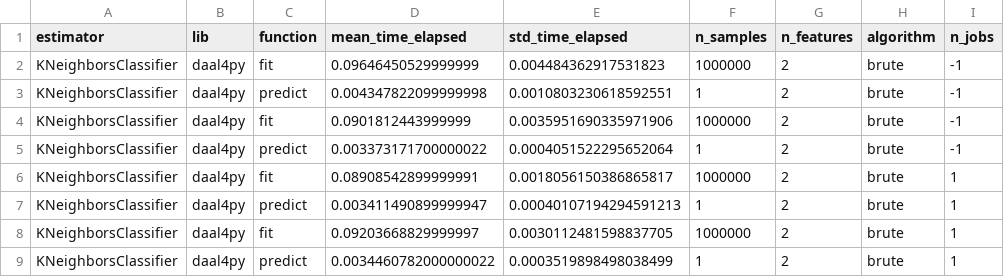
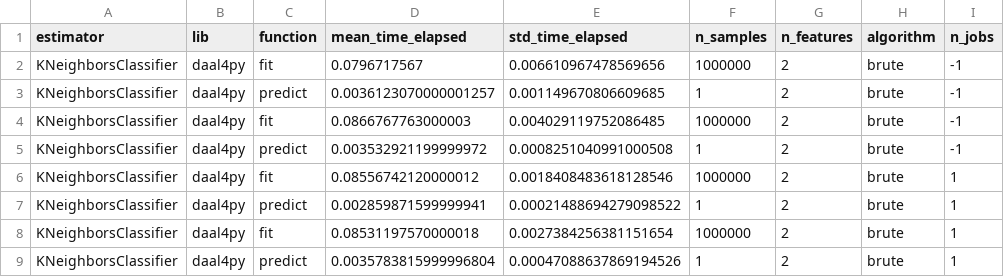
Before and after one commit to ogrisel/sklearn_benchmarks, a CSV file: sklearn_benchmarks/results/daal4py/KNeighborsClassifier.csv, drawn as a sheet; only a part is shown; the diff names each change by its address in the sheet, - before the commit and + after, or states it on an @@ line.

```diff
--- a/sklearn_benchmarks/results/daal4py/KNeighborsClassifier.csv
+++ b/sklearn_benchmarks/results/daal4py/KNeighborsClassifier.csv
-D2 (mean_time_elapsed): 0.09646450529999999
+D2 (mean_time_elapsed): 0.0796717567
-E2 (std_time_elapsed): 0.004484362917531823
+E2 (std_time_elapsed): 0.006610967478569656
-D3 (mean_time_elapsed): 0.004347822099999998
+D3 (mean_time_elapsed): 0.0036123070000001257
-E3 (std_time_elapsed): 0.0010803230618592551
+E3 (std_time_elapsed): 0.001149670806609685
-D4 (mean_time_elapsed): 0.0901812443999999
+D4 (mean_time_elapsed): 0.0866767763000003
-E4 (std_time_elapsed): 0.0035951690335971906
+E4 (std_time_elapsed): 0.004029119752086485
-D5 (mean_time_elapsed): 0.003373171700000022
+D5 (mean_time_elapsed): 0.003532921199999972
-E5 (std_time_elapsed): 0.0004051522295652064
+E5 (std_time_elapsed): 0.0008251040991000508
-D6 (mean_time_elapsed): 0.08908542899999991
+D6 (mean_time_elapsed): 0.08556742120000012
-E6 (std_time_elapsed): 0.0018056150386865817
+E6 (std_time_elapsed): 0.0018408483618128546
-D7 (mean_time_elapsed): 0.003411490899999947
+D7 (mean_time_elapsed): 0.002859871599999941
-E7 (std_time_elapsed): 0.00040107194294591213
+E7 (std_time_elapsed): 0.00021488694279098522
-D8 (mean_time_elapsed): 0.09203668829999997
+D8 (mean_time_elapsed): 0.08531197570000018
-E8 (std_time_elapsed): 0.0030112481598837705
+E8 (std_time_elapsed): 0.0027384256381151654
-D9 (mean_time_elapsed): 0.0034460782000000022
+D9 (mean_time_elapsed): 0.0035783815999996804
-E9 (std_time_elapsed): 0.0003519898498038499
+E9 (std_time_elapsed): 0.00047088637869194526
```
Also changed, not shown: sklearn_benchmarks/results/sklearn/KNeighborsClassifier.csv, 5 other files.
